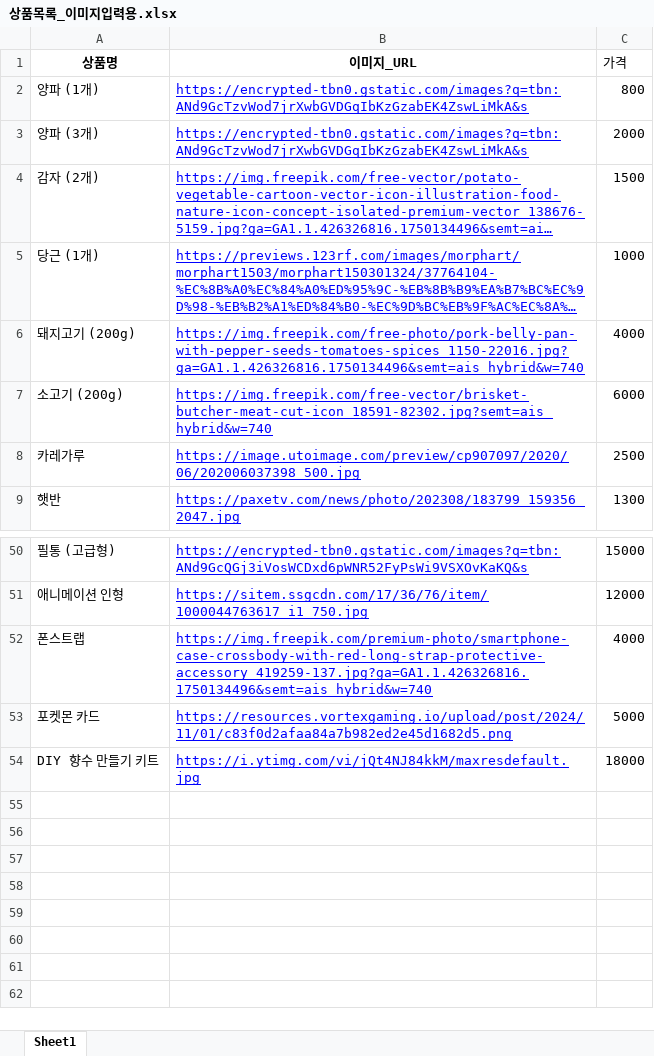
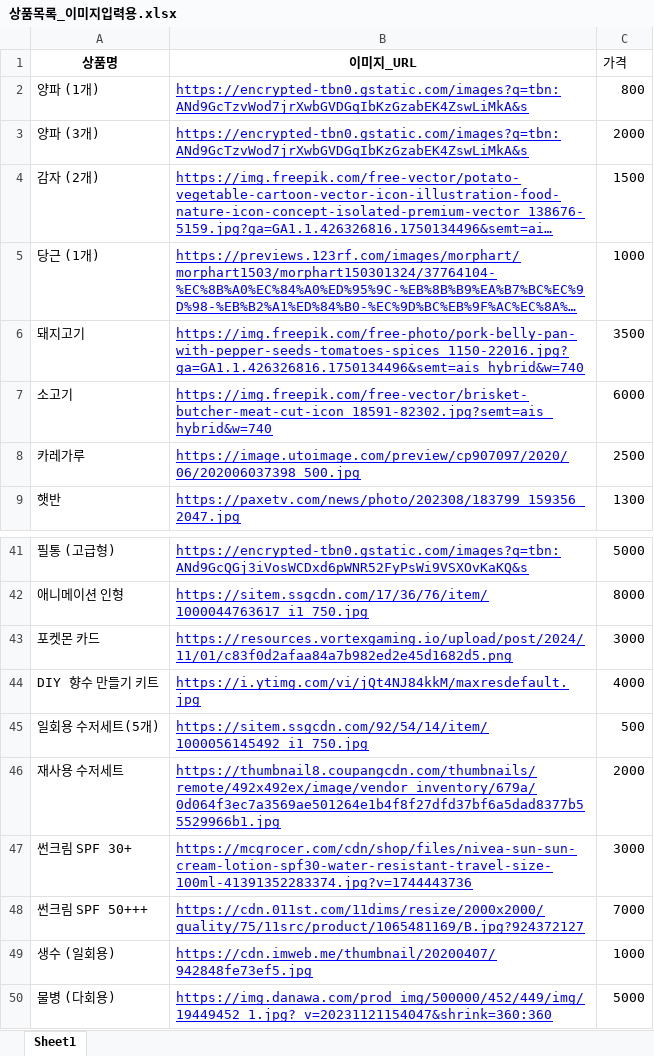
Before and after one commit to hyominyams/shopping-mission-app, an Excel workbook: 상품목록_이미지입력용.xlsx, sheet Sheet1, drawn as a sheet; only a part is shown, gaps mark what is left out; long unchanged cells end in …; values as stored, in another font and other column widths than the file's, no borders; removed rows and columns are numbered as before the commit, all else as after; the diff covers the shown part only; the diff names each change by its address in the sheet, - before the commit and + after, or states it on an @@ line.

```diff
--- a/상품목록_이미지입력용.xlsx (sheet Sheet1)
+++ b/상품목록_이미지입력용.xlsx (sheet Sheet1)
-row 6: 돼지고기 (200g) | https://img.freepik.com/free-photo/pork-belly-pan-with-pepper-seeds-tomatoes-spices_1150-22016.jpg?ga=GA1.1.426326816.1750134496&semt=ais_hybrid&w=740 | 4000
+row 6: 돼지고기 | https://img.freepik.com/free-photo/pork-belly-pan-with-pepper-seeds-tomatoes-spices_1150-22016.jpg?ga=GA1.1.426326816.1750134496&semt=ais_hybrid&w=740 | 3500
-A7 (상품명): 소고기 (200g)
+A7 (상품명): 소고기
-C41 (가격): 15000
+C41 (가격): 5000
-C42 (가격): 12000
+C42 (가격): 8000
-row 52: 폰스트랩 | https://img.freepik.com/premium-photo/smartphone-case-crossbody-with-red-long-strap-protective-accessory_419259-137.jpg?ga=GA1.1.426326816.1750134496&semt=ais_hybrid&w=740 | 4000
-C43 (가격): 5000
+C43 (가격): 3000
-C44 (가격): 18000
+C44 (가격): 4000
+row 45: 일회용 수저세트(5개) | https://sitem.ssgcdn.com/92/54/14/item/1000056145492_i1_750.jpg | 500
+row 46: 재사용 수저세트 | https://thumbnail8.coupangcdn.com/thumbnails/remote/492x492ex/image/vendor_inventory/679a/0d064f3ec7a3569ae501264e1b4f8f27dfd37bf6a5dad8377b55529966b1.jpg | 2000
+row 47: 썬크림 SPF 30+ | https://mcgrocer.com/cdn/shop/files/nivea-sun-sun-cream-lotion-spf30-water-resistant-travel-size-100ml-41391352283374.jpg?v=1744443736 | 3000
+row 48: 썬크림 SPF 50+++ | https://cdn.011st.com/11dims/resize/2000x2000/quality/75/11src/product/1065481169/B.jpg?924372127 | 7000
+row 49: 생수 (일회용) | https://cdn.imweb.me/thumbnail/20200407/942848fe73ef5.jpg | 1000
+row 50: 물병 (다회용) | https://img.danawa.com/prod_img/500000/452/449/img/19449452_1.jpg?_v=20231121154047&shrink=360:360 | 5000
```
Also changed, not shown: 9 removed rows, 15 edited cells and cell formats elsewhere in this sheet.
